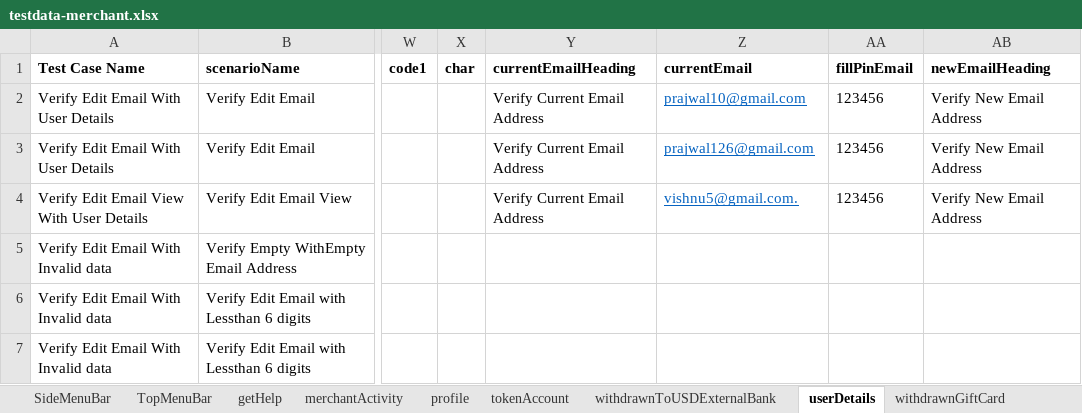
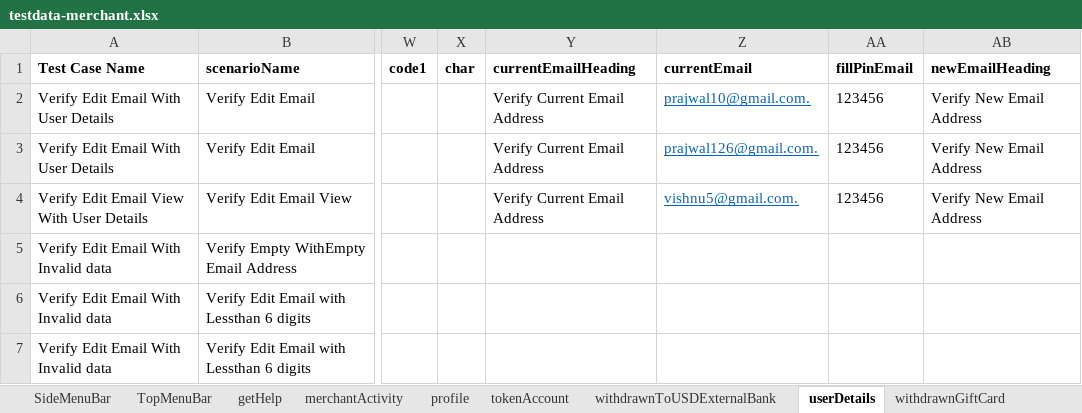
Before and after one commit to RameshNaikRR/Automation, an Excel workbook: Web/coyni/resources/testdata-merchant.xlsx, sheet userDetails, drawn as a sheet; only a part is shown, gaps mark what is left out; values as stored, in another font and other column widths than the file's, no borders; the diff names each change by its address in the sheet, - before the commit and + after, or states it on an @@ line.

```diff
--- a/Web/coyni/resources/testdata-merchant.xlsx (sheet userDetails)
+++ b/Web/coyni/resources/testdata-merchant.xlsx (sheet userDetails)
-Z2 (currentEmail): prajwal10@gmail.com
+Z2 (currentEmail): prajwal10@gmail.com.
-Z3 (currentEmail): prajwal126@gmail.com
+Z3 (currentEmail): prajwal126@gmail.com.
```
Also changed, not shown: sheet SignupPage, sheet withdrawToUSDCogent, Web/coyni/resources/TestScript-merchant.xlsx, 9 other files.
